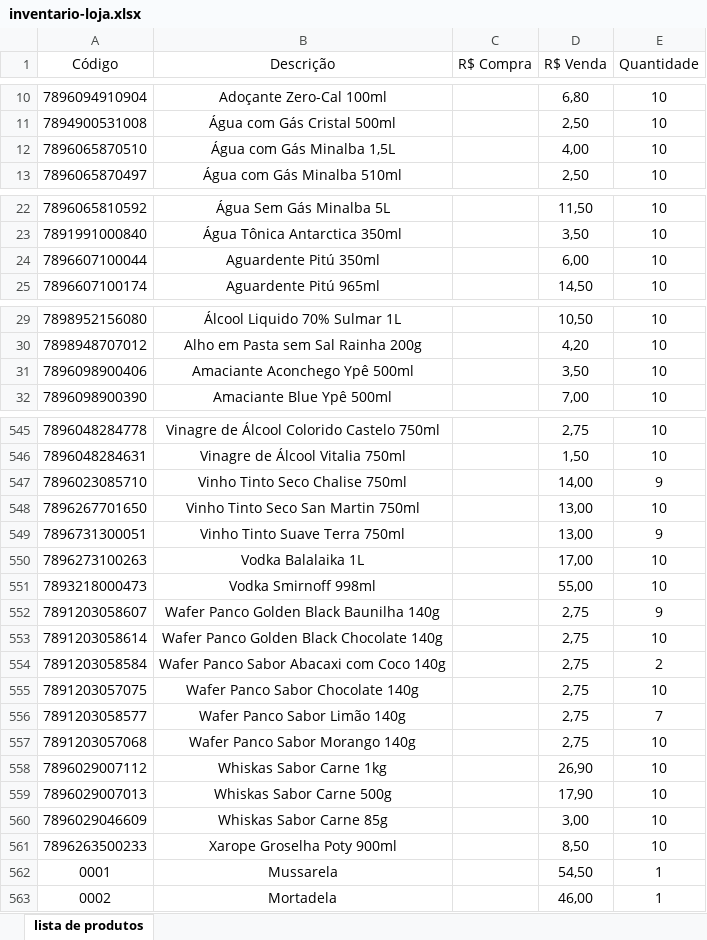
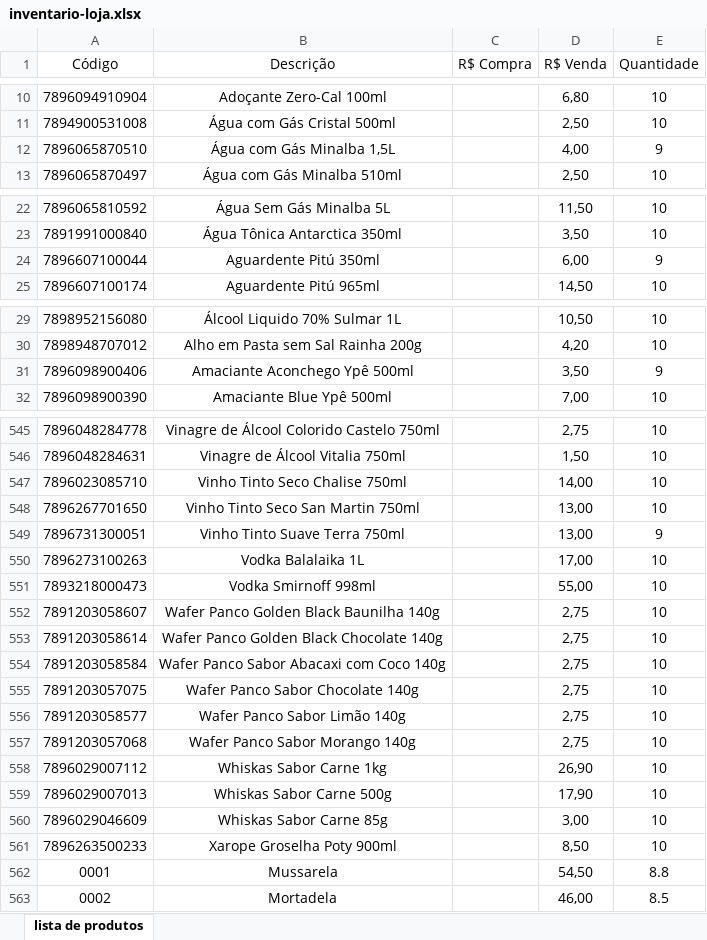
Before and after one commit to gahmorais/mercadinho-tio-salim, an Excel workbook: inventario-loja.xlsx, sheet lista de produtos, drawn as a sheet; only a part is shown, gaps mark what is left out; values as stored, in another font and other column widths than the file's, no borders; table styles not drawn; the diff covers the shown part only; the diff names each change by its address in the sheet, - before the commit and + after, or states it on an @@ line.

```diff
--- a/inventario-loja.xlsx (sheet lista de produtos)
+++ b/inventario-loja.xlsx (sheet lista de produtos)
-E12 (Quantidade): 10
+E12 (Quantidade): 9
-E24 (Quantidade): 10
+E24 (Quantidade): 9
-E31 (Quantidade): 10
+E31 (Quantidade): 9
-E547 (Quantidade): 9
+E547 (Quantidade): 10
-E552 (Quantidade): 9
+E552 (Quantidade): 10
-E554 (Quantidade): 2
+E554 (Quantidade): 10
-E556 (Quantidade): 7
+E556 (Quantidade): 10
-E562 (Quantidade): 1
+E562 (Quantidade): 8.8
-E563 (Quantidade): 1
+E563 (Quantidade): 8.5
```
Also changed, not shown: 2 edited cells elsewhere in this sheet, 2 other files.
